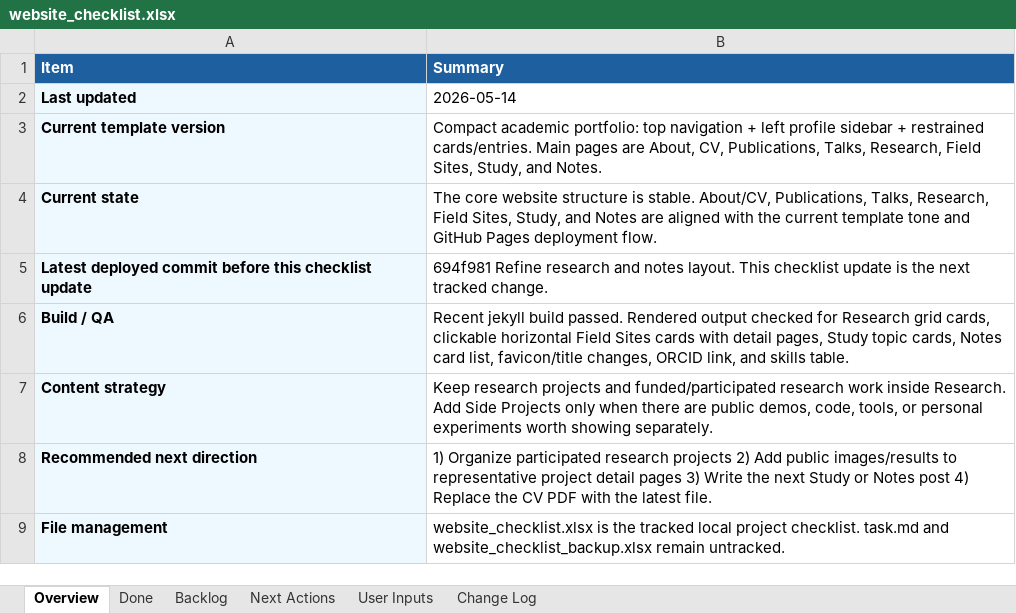
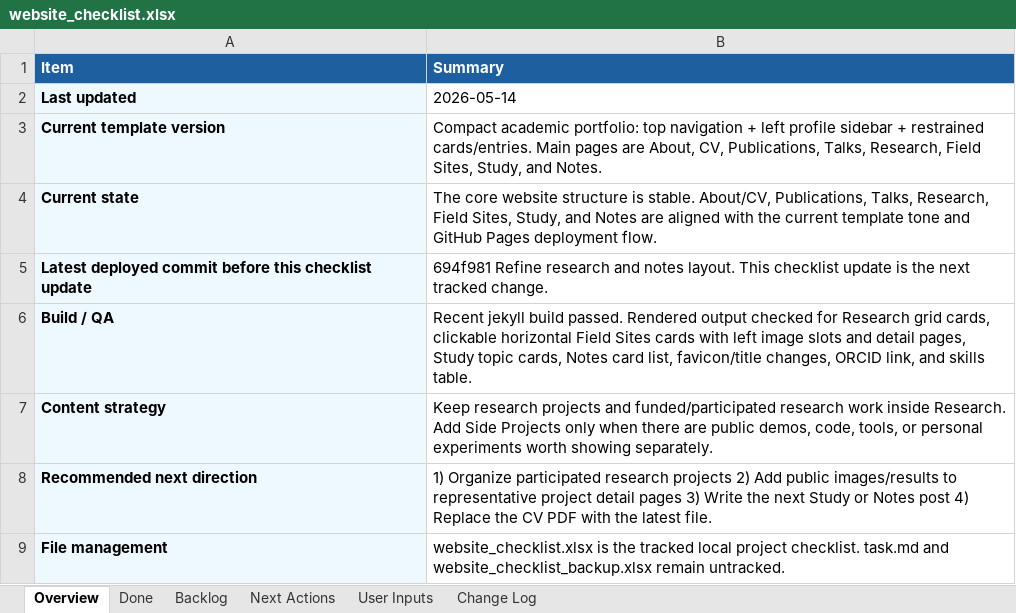
Before and after one commit to pjy5451/pjy5451.github.io, an Excel workbook: website_checklist.xlsx, sheet Overview, drawn as a sheet; values as stored, in another font and other column widths than the file's, no borders; the diff names each change by its address in the sheet, - before the commit and + after, or states it on an @@ line.

Commit message:
Add field site image slots

```diff
--- a/website_checklist.xlsx (sheet Overview)
+++ b/website_checklist.xlsx (sheet Overview)
-B6 (Summary): …cards with detail pages,…
+B6 (Summary): …cards with left image slots and detail pages,…
```
Also changed, not shown: sheet Change Log, sheet Done, sheet User Inputs, 3 other files.
